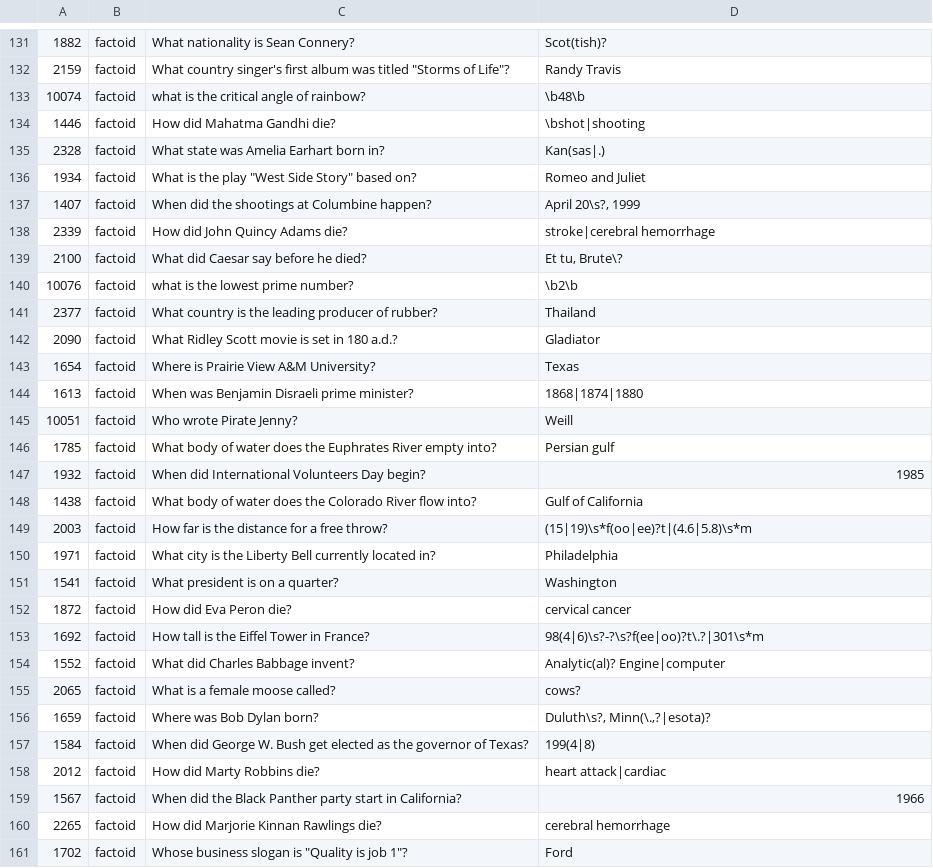
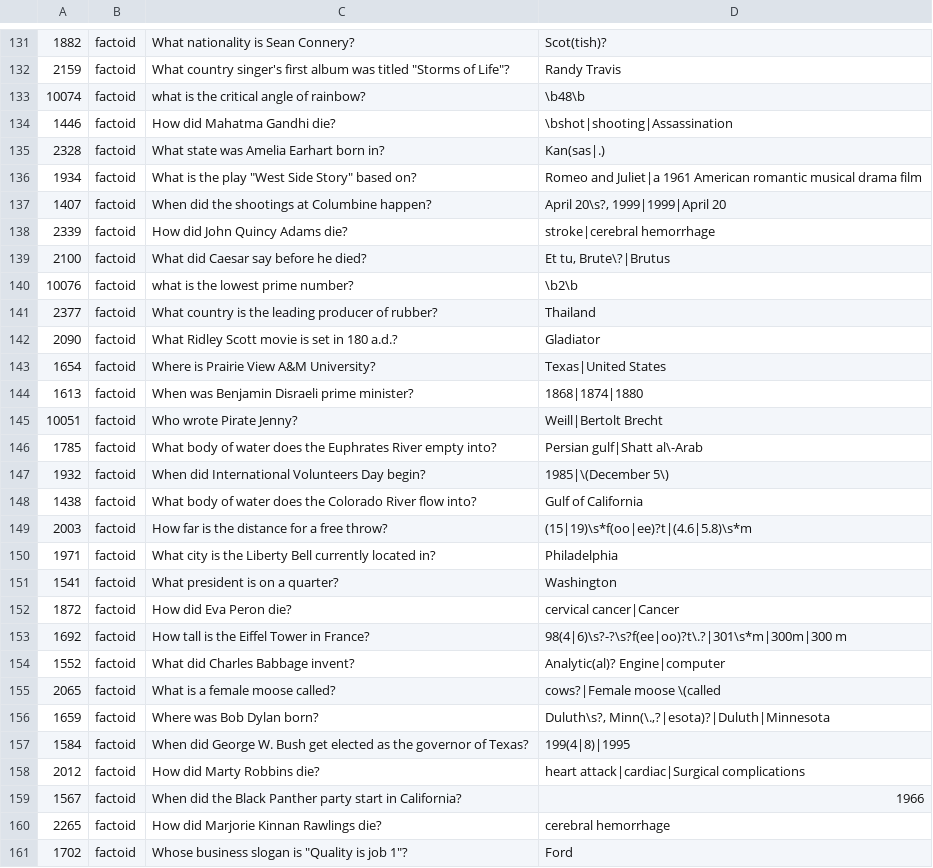
Before and after one commit to brmson/dataset-factoid-curated, a TSV file: curated-full.tsv, drawn as a sheet; only a part is shown, gaps mark what is left out; the diff covers the shown part only.

Commit message:
curated-*: Update gold standard regexes based on Mechanical Turk evaluation
The snippets used by turkers for primary evaluation were generated by YodaQA d/live c1188a1.

```diff
--- a/curated-full.tsv
+++ b/curated-full.tsv
@@ -133,8 +133,8 @@
 10074	factoid	what is the critical angle of rainbow?	\b48\b
-1446	factoid	How did Mahatma Gandhi die?	\bshot|shooting
+1446	factoid	How did Mahatma Gandhi die?	\bshot|shooting|Assassination
 2328	factoid	What state was Amelia Earhart born in?	Kan(sas|.)
-1934	factoid	What is the play "West Side Story" based on?	Romeo and Juliet
-1407	factoid	When did the shootings at Columbine happen?	April 20\s?, 1999
+1934	factoid	What is the play "West Side Story" based on?	Romeo and Juliet|a 1961 American romantic musical drama film
+1407	factoid	When did the shootings at Columbine happen?	April 20\s?, 1999|1999|April 20
 2339	factoid	How did John Quincy Adams die?	stroke|cerebral hemorrhage
-2100	factoid	What did Caesar say before he died?	Et tu, Brute\?
+2100	factoid	What did Caesar say before he died?	Et tu, Brute\?|Brutus
 10076	factoid	what is the lowest prime number?	\b2\b
@@ -142,7 +142,7 @@
 2090	factoid	What Ridley Scott movie is set in 180 a.d.?	Gladiator
-1654	factoid	Where is Prairie View A&M University?	Texas
+1654	factoid	Where is Prairie View A&M University?	Texas|United States
 1613	factoid	When was Benjamin Disraeli prime minister?	1868|1874|1880
-10051	factoid	Who wrote Pirate Jenny?	Weill
-1785	factoid	What body of water does the Euphrates River empty into?	Persian gulf
-1932	factoid	When did International Volunteers Day begin?	1985
+10051	factoid	Who wrote Pirate Jenny?	Weill|Bertolt Brecht
+1785	factoid	What body of water does the Euphrates River empty into?	Persian gulf|Shatt al\-Arab
+1932	factoid	When did International Volunteers Day begin?	1985|\(December 5\)
 1438	factoid	What body of water does the Colorado River flow into?	Gulf of California
@@ -151,9 +151,9 @@
 1541	factoid	What president is on a quarter?	Washington
-1872	factoid	How did Eva Peron die?	cervical cancer
-1692	factoid	How tall is the Eiffel Tower in France?	98(4|6)\s?-?\s?f(ee|oo)?t\.?|301\s*m
+1872	factoid	How did Eva Peron die?	cervical cancer|Cancer
+1692	factoid	How tall is the Eiffel Tower in France?	98(4|6)\s?-?\s?f(ee|oo)?t\.?|301\s*m|300m|300 m
 1552	factoid	What did Charles Babbage invent?	Analytic(al)? Engine|computer
-2065	factoid	What is a female moose called?	cows?
-1659	factoid	Where was Bob Dylan born?	Duluth\s?, Minn(\.,?|esota)?
-1584	factoid	When did George W. Bush get elected as the governor of Texas?	199(4|8)
-2012	factoid	How did Marty Robbins die?	heart attack|cardiac
+2065	factoid	What is a female moose called?	cows?|Female moose \(called
+1659	factoid	Where was Bob Dylan born?	Duluth\s?, Minn(\.,?|esota)?|Duluth|Minnesota
+1584	factoid	When did George W. Bush get elected as the governor of Texas?	199(4|8)|1995
+2012	factoid	How did Marty Robbins die?	heart attack|cardiac|Surgical complications
 1567	factoid	When did the Black Panther party start in California?	1966
```
Also changed, not shown: 157 edited cells elsewhere in this file, large2180-test.tsv, large2180-train.tsv, 2 other files.
